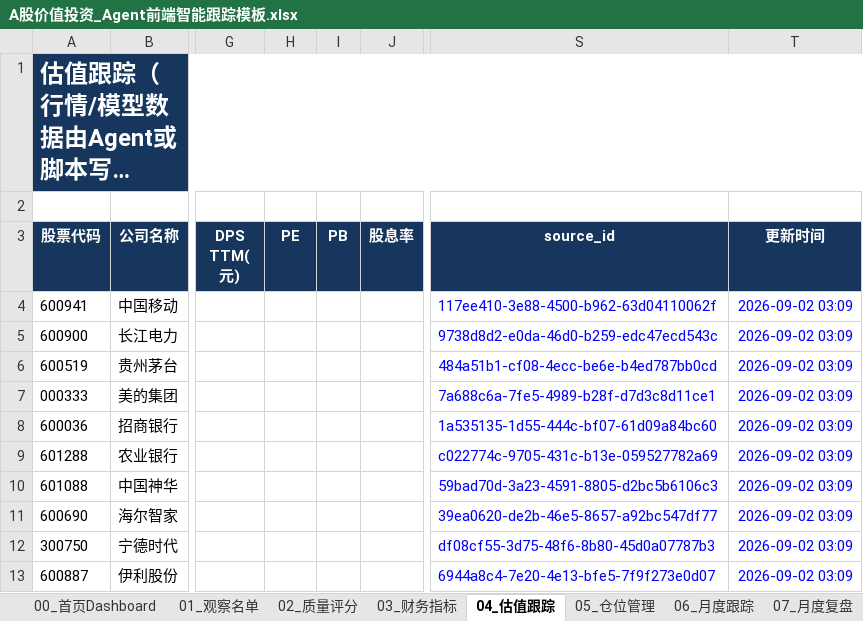
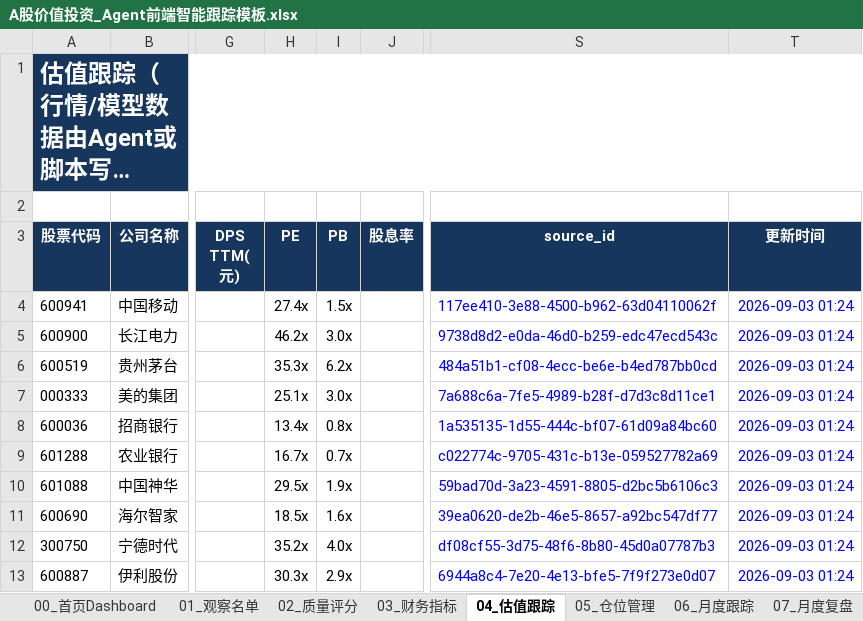
Before and after one commit to MingMingLiu0112/value-investment, an Excel workbook: A股价值投资_Agent前端智能跟踪模板.xlsx, sheet 04_估值跟踪, drawn as a sheet; only a part is shown, gaps mark what is left out; long unchanged cells end in …; values as stored, in another font and other column widths than the file's, no borders; conditional formats not drawn; the diff names each change by its address in the sheet, - before the commit and + after, or states it on an @@ line.

```diff
--- a/A股价值投资_Agent前端智能跟踪模板.xlsx (sheet 04_估值跟踪)
+++ b/A股价值投资_Agent前端智能跟踪模板.xlsx (sheet 04_估值跟踪)
-H4 (PE): (empty)
+H4 (PE): 27.4x
-I4 (PB): (empty)
+I4 (PB): 1.5x
-T4:T13 (更新时间): 2026-09-02 03:09
+T4:T13 (更新时间): 2026-09-03 01:24
-H5 (PE): (empty)
+H5 (PE): 46.2x
-I5 (PB): (empty)
+I5 (PB): 3.0x
-H6 (PE): (empty)
+H6 (PE): 35.3x
-I6 (PB): (empty)
+I6 (PB): 6.2x
-H7 (PE): (empty)
+H7 (PE): 25.1x
-I7 (PB): (empty)
+I7 (PB): 3.0x
-H8 (PE): (empty)
+H8 (PE): 13.4x
-I8 (PB): (empty)
+I8 (PB): 0.8x
-H9 (PE): (empty)
+H9 (PE): 16.7x
-I9 (PB): (empty)
+I9 (PB): 0.7x
-H10 (PE): (empty)
+H10 (PE): 29.5x
-I10 (PB): (empty)
+I10 (PB): 1.9x
-H11 (PE): (empty)
+H11 (PE): 18.5x
-I11 (PB): (empty)
+I11 (PB): 1.6x
-H12 (PE): (empty)
+H12 (PE): 35.2x
-I12 (PB): (empty)
+I12 (PB): 4.0x
-H13 (PE): (empty)
+H13 (PE): 30.3x
-I13 (PB): (empty)
+I13 (PB): 2.9x
```
Also changed, not shown: sheet 11_数据源审计, sheet 01_观察名单, sheet 03_财务指标, sheet 00_首页Dashboard, charts or pictures, 4 other files.
